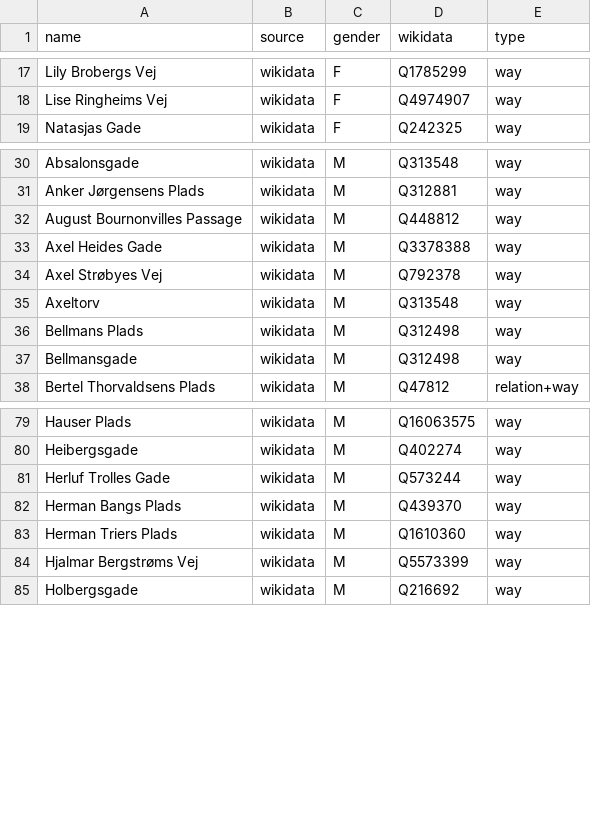
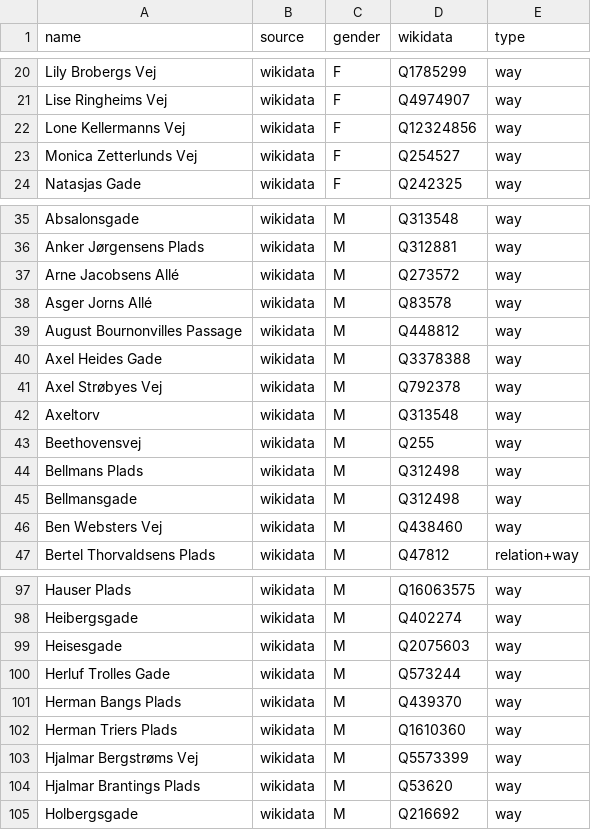
Before and after one commit to EqualStreetNames/equalstreetnames-copenhagen, a CSV file: data/gender.csv, drawn as a sheet; only a part is shown, gaps mark what is left out; the diff covers the shown part only; the diff names each change by its address in the sheet, - before the commit and + after, or states it on an @@ line.

```diff
--- a/data/gender.csv
+++ b/data/gender.csv
+row 22: Lone Kellermanns Vej | wikidata | F | Q12324856 | way
+row 23: Monica Zetterlunds Vej | wikidata | F | Q254527 | way
+row 37: Arne Jacobsens Allé | wikidata | M | Q273572 | way
+row 38: Asger Jorns Allé | wikidata | M | Q83578 | way
+row 43: Beethovensvej | wikidata | M | Q255 | way
+row 46: Ben Websters Vej | wikidata | M | Q438460 | way
+row 99: Heisesgade | wikidata | M | Q2075603 | way
+row 104: Hjalmar Brantings Plads | wikidata | M | Q53620 | way
```
Also changed, not shown: 31 added rows elsewhere in this file, data/other.csv, 4 other files.
